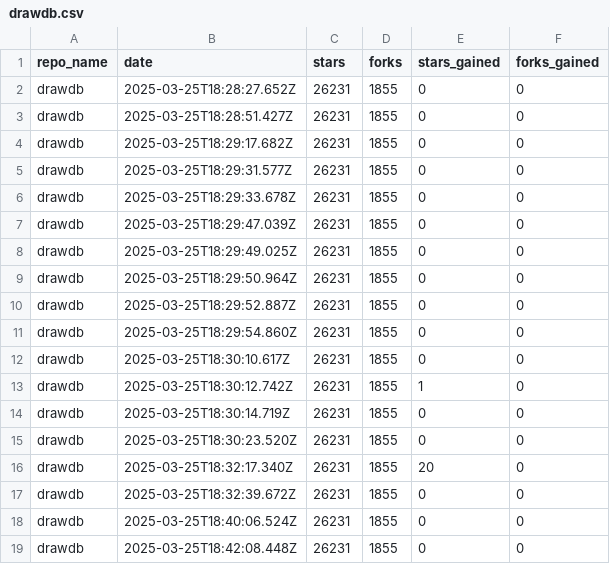
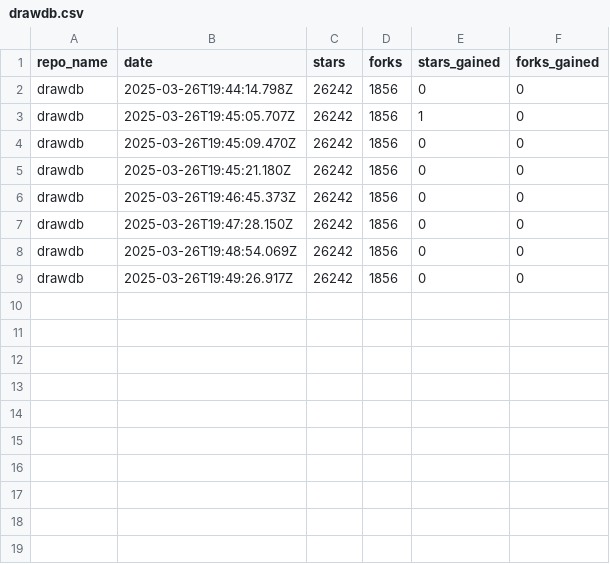
Before and after one commit to drawdb-io/gh-analytics, a CSV file: reports/drawdb.csv, drawn as a sheet.

```diff
--- a/reports/drawdb.csv
+++ b/reports/drawdb.csv
@@ -1,19 +1,9 @@
 repo_name,date,stars,forks,stars_gained,forks_gained
-drawdb,2025-03-25T18:28:27.652Z,26231,1855,0,0
-drawdb,2025-03-25T18:28:51.427Z,26231,1855,0,0
-drawdb,2025-03-25T18:29:17.682Z,26231,1855,0,0
-drawdb,2025-03-25T18:29:31.577Z,26231,1855,0,0
-drawdb,2025-03-25T18:29:33.678Z,26231,1855,0,0
-drawdb,2025-03-25T18:29:47.039Z,26231,1855,0,0
-drawdb,2025-03-25T18:29:49.025Z,26231,1855,0,0
-drawdb,2025-03-25T18:29:50.964Z,26231,1855,0,0
-drawdb,2025-03-25T18:29:52.887Z,26231,1855,0,0
-drawdb,2025-03-25T18:29:54.860Z,26231,1855,0,0
-drawdb,2025-03-25T18:30:10.617Z,26231,1855,0,0
-drawdb,2025-03-25T18:30:12.742Z,26231,1855,1,0
-drawdb,2025-03-25T18:30:14.719Z,26231,1855,0,0
-drawdb,2025-03-25T18:30:23.520Z,26231,1855,0,0
-drawdb,2025-03-25T18:32:17.340Z,26231,1855,20,0
-drawdb,2025-03-25T18:32:39.672Z,26231,1855,0,0
-drawdb,2025-03-25T18:40:06.524Z,26231,1855,0,0
-drawdb,2025-03-25T18:42:08.448Z,26231,1855,0,0
+drawdb,2025-03-26T19:44:14.798Z,26242,1856,0,0
+drawdb,2025-03-26T19:45:05.707Z,26242,1856,1,0
+drawdb,2025-03-26T19:45:09.470Z,26242,1856,0,0
+drawdb,2025-03-26T19:45:21.180Z,26242,1856,0,0
+drawdb,2025-03-26T19:46:45.373Z,26242,1856,0,0
+drawdb,2025-03-26T19:47:28.150Z,26242,1856,0,0
+drawdb,2025-03-26T19:48:54.069Z,26242,1856,0,0
+drawdb,2025-03-26T19:49:26.917Z,26242,1856,0,0
```
Also changed, not shown: reports/.github.csv, reports/docs.csv, 6 other files.
